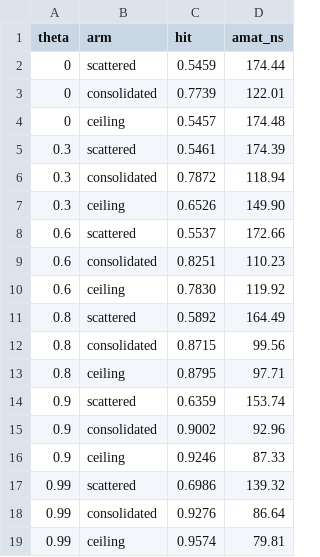
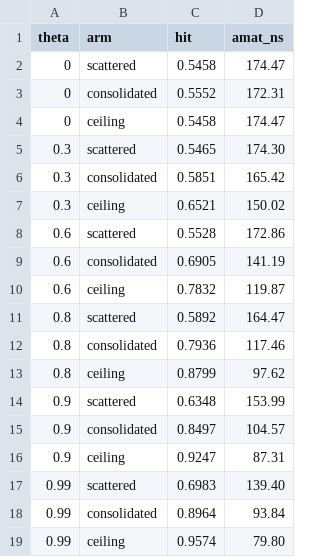
Before and after one commit to thruputchain/hogd, a CSV file: docs/objectier/data/v1_skew.csv, drawn as a sheet.

```diff
--- a/docs/objectier/data/v1_skew.csv
+++ b/docs/objectier/data/v1_skew.csv
@@ -1,19 +1,19 @@
 theta,arm,hit,amat_ns
-0,scattered,0.5459,174.44
-0,consolidated,0.7739,122.01
-0,ceiling,0.5457,174.48
-0.3,scattered,0.5461,174.39
-0.3,consolidated,0.7872,118.94
-0.3,ceiling,0.6526,149.90
-0.6,scattered,0.5537,172.66
-0.6,consolidated,0.8251,110.23
-0.6,ceiling,0.7830,119.92
-0.8,scattered,0.5892,164.49
-0.8,consolidated,0.8715,99.56
-0.8,ceiling,0.8795,97.71
-0.9,scattered,0.6359,153.74
-0.9,consolidated,0.9002,92.96
-0.9,ceiling,0.9246,87.33
-0.99,scattered,0.6986,139.32
-0.99,consolidated,0.9276,86.64
-0.99,ceiling,0.9574,79.81
+0,scattered,0.5458,174.47
+0,consolidated,0.5552,172.31
+0,ceiling,0.5458,174.47
+0.3,scattered,0.5465,174.30
+0.3,consolidated,0.5851,165.42
+0.3,ceiling,0.6521,150.02
+0.6,scattered,0.5528,172.86
+0.6,consolidated,0.6905,141.19
+0.6,ceiling,0.7832,119.87
+0.8,scattered,0.5892,164.47
+0.8,consolidated,0.7936,117.46
+0.8,ceiling,0.8799,97.62
+0.9,scattered,0.6348,153.99
+0.9,consolidated,0.8497,104.57
+0.9,ceiling,0.9247,87.31
+0.99,scattered,0.6983,139.40
+0.99,consolidated,0.8964,93.84
+0.99,ceiling,0.9574,79.80
```
Also changed, not shown: docs/objectier/data/v1_mixedness.csv, 5 other files.
